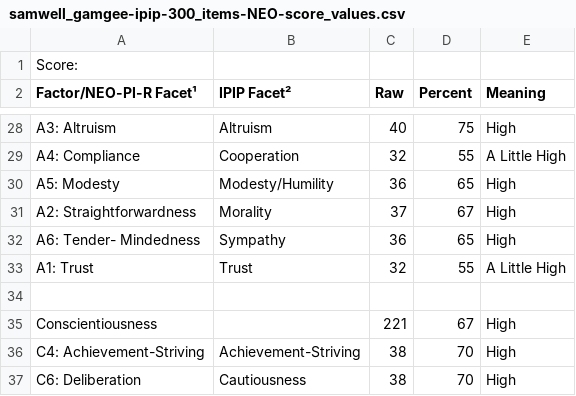
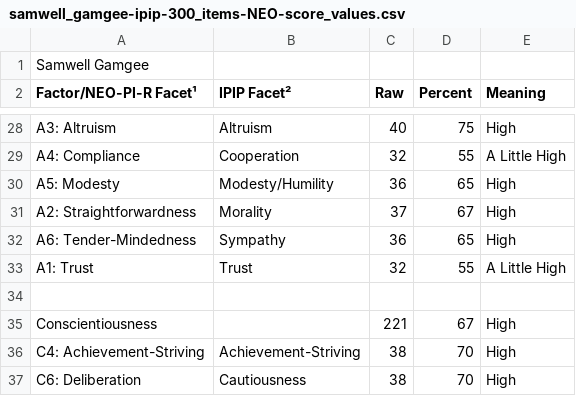
Before and after one commit to tomwhartung/five_factor_model, a CSV file: results/movies/lord_of_the_rings/samwell_gamgee-ipip-300_items-NEO-score_values.csv, drawn as a sheet; only a part is shown, gaps mark what is left out.

Commit message:
Added the name and fixed the errant space in samwell_gamgee-ipip-300_items-NEO-score_values.csv .

```diff
--- a/results/movies/lord_of_the_rings/samwell_gamgee-ipip-300_items-NEO-score_values.csv
+++ b/results/movies/lord_of_the_rings/samwell_gamgee-ipip-300_items-NEO-score_values.csv
@@ -1,2 +1,2 @@
-Score:,,,,
+Samwell Gamgee,,,,
 Factor/NEO-PI-R Facet¹,IPIP Facet²,Raw,Percent,Meaning
@@ -31,3 +31,3 @@ A5: Modesty ,Modesty/Humility,36,65,High
 A2: Straightforwardness ,Morality,37,67,High
-A6: Tender- Mindedness ,Sympathy,36,65,High
+A6: Tender-Mindedness ,Sympathy,36,65,High
 A1: Trust ,Trust,32,55,A Little High
```
